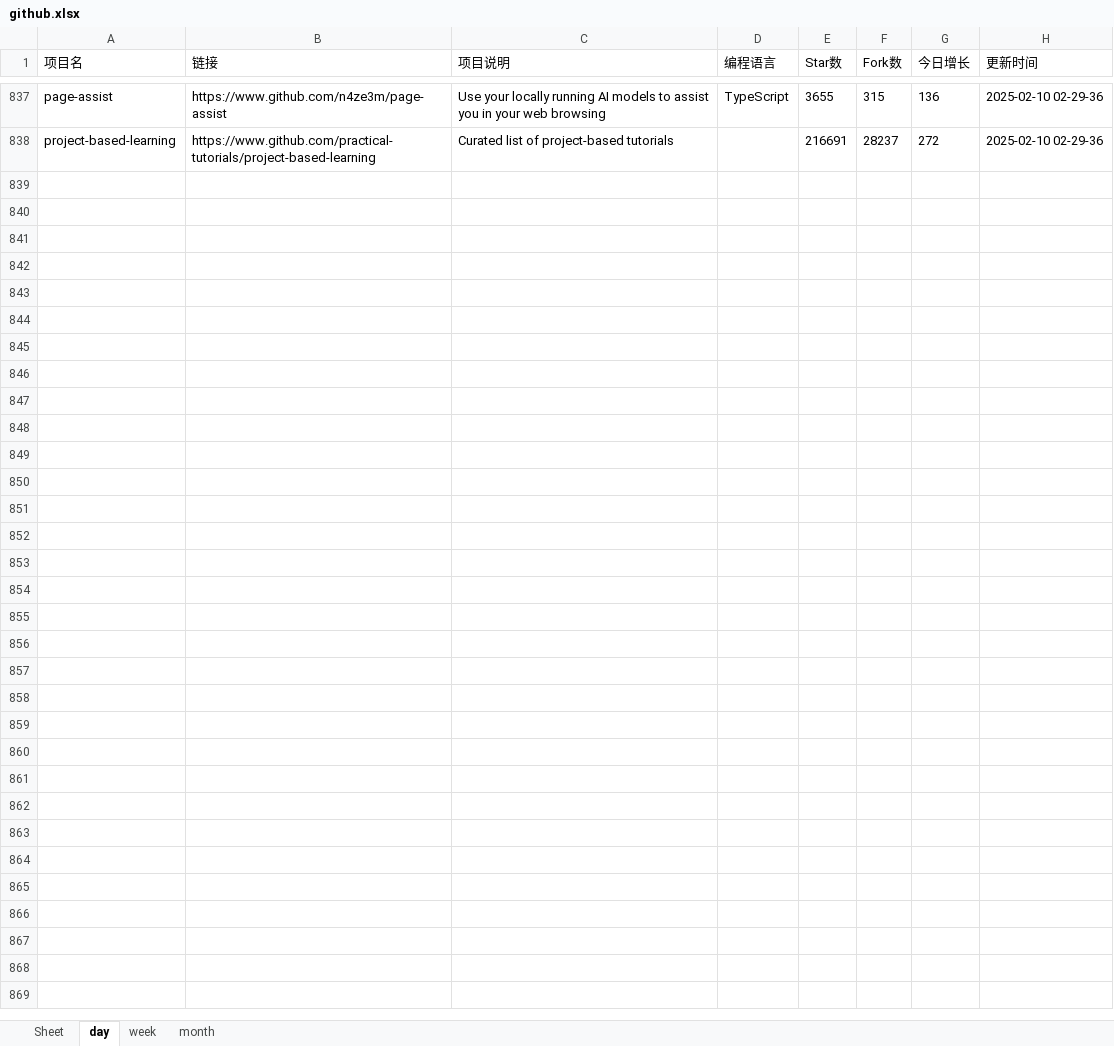
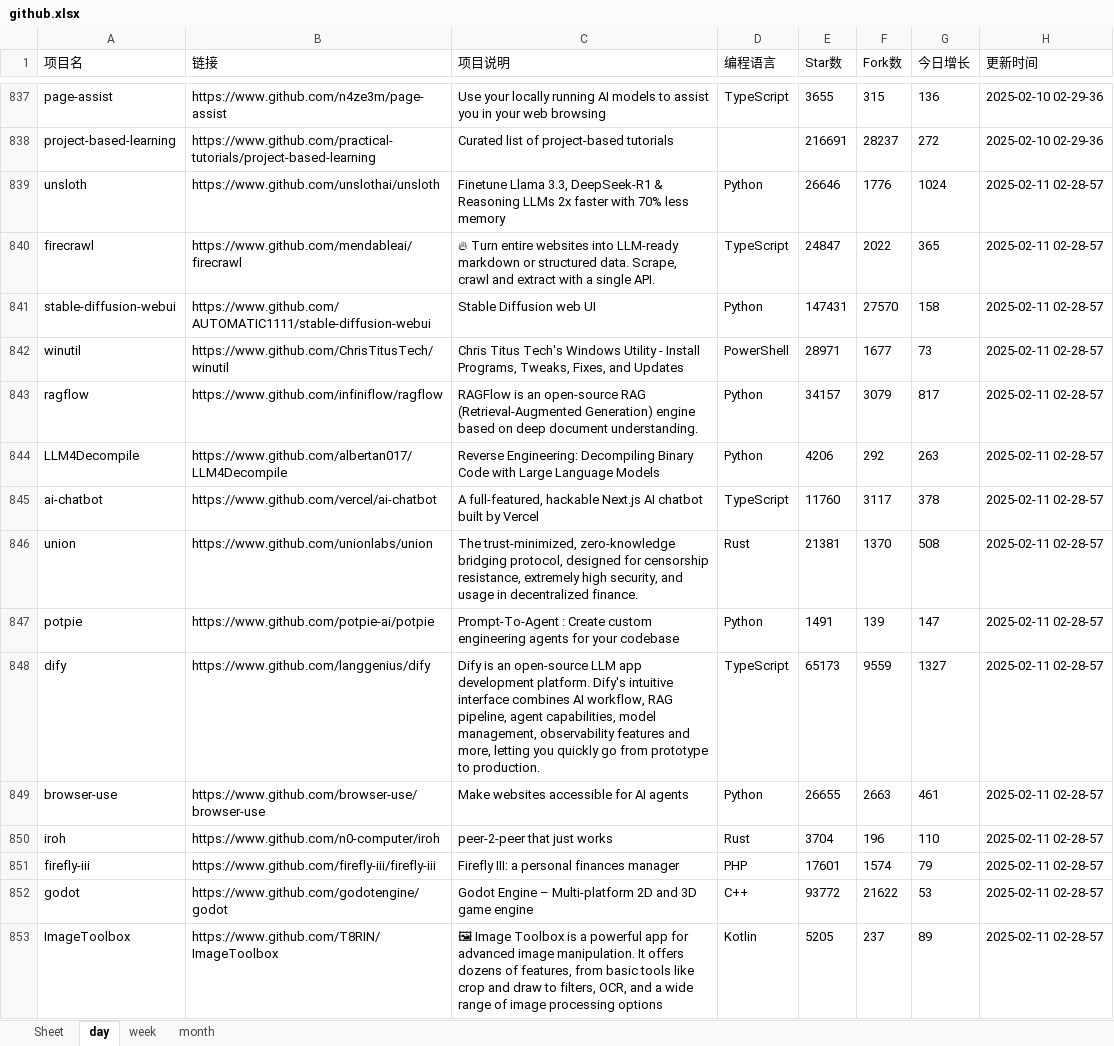
Before and after one commit to WHG555/github-today-repositories, an Excel workbook: github.xlsx, sheet day, drawn as a sheet; only a part is shown, gaps mark what is left out; values as stored, in another font and other column widths than the file's, no borders; the diff names each change by its address in the sheet, - before the commit and + after, or states it on an @@ line.

```diff
--- a/github.xlsx (sheet day)
+++ b/github.xlsx (sheet day)
+row 839: unsloth | https://www.github.com/unslothai/unsloth | Finetune Llama 3.3, DeepSeek-R1 & Reasoning LLMs 2x faster with 70% less memory | Python | 26646 | 1776 | 1024 | 2025-02-11 02-28-57
+row 840: firecrawl | https://www.github.com/mendableai/firecrawl | 🔥 Turn entire websites into LLM-ready markdown or structured data. Scrape, crawl and extract with a single API. | TypeScript | 24847 | 2022 | 365 | 2025-02-11 02-28-57
+row 841: stable-diffusion-webui | https://www.github.com/AUTOMATIC1111/stable-diffusion-webui | Stable Diffusion web UI | Python | 147431 | 27570 | 158 | 2025-02-11 02-28-57
+row 842: winutil | https://www.github.com/ChrisTitusTech/winutil | Chris Titus Tech's Windows Utility - Install Programs, Tweaks, Fixes, and Updates | PowerShell | 28971 | 1677 | 73 | 2025-02-11 02-28-57
+row 843: ragflow | https://www.github.com/infiniflow/ragflow | RAGFlow is an open-source RAG (Retrieval-Augmented Generation) engine based on deep document understanding. | Python | 34157 | 3079 | 817 | 2025-02-11 02-28-57
+row 844: LLM4Decompile | https://www.github.com/albertan017/LLM4Decompile | Reverse Engineering: Decompiling Binary Code with Large Language Models | Python | 4206 | 292 | 263 | 2025-02-11 02-28-57
+row 845: ai-chatbot | https://www.github.com/vercel/ai-chatbot | A full-featured, hackable Next.js AI chatbot built by Vercel | TypeScript | 11760 | 3117 | 378 | 2025-02-11 02-28-57
+row 846: union | https://www.github.com/unionlabs/union | The trust-minimized, zero-knowledge bridging protocol, designed for censorship resistance, extremely high security, and usage in decentralized finance. | Rust | 21381 | 1370 | 508 | 2025-02-11 02-28-57
+row 847: potpie | https://www.github.com/potpie-ai/potpie | Prompt-To-Agent : Create custom engineering agents for your codebase | Python | 1491 | 139 | 147 | 2025-02-11 02-28-57
+row 848: dify | https://www.github.com/langgenius/dify | Dify is an open-source LLM app development platform. Dify's intuitive interface combines AI workflow, RAG pipeline, agent capabilities, model management, observability features and more, letting you quickly go from prototype to production. | TypeScript | 65173 | 9559 | 1327 | 2025-02-11 02-28-57
+row 849: browser-use | https://www.github.com/browser-use/browser-use | Make websites accessible for AI agents | Python | 26655 | 2663 | 461 | 2025-02-11 02-28-57
+row 850: iroh | https://www.github.com/n0-computer/iroh | peer-2-peer that just works | Rust | 3704 | 196 | 110 | 2025-02-11 02-28-57
+row 851: firefly-iii | https://www.github.com/firefly-iii/firefly-iii | Firefly III: a personal finances manager | PHP | 17601 | 1574 | 79 | 2025-02-11 02-28-57
+row 852: godot | https://www.github.com/godotengine/godot | Godot Engine – Multi-platform 2D and 3D game engine | C++ | 93772 | 21622 | 53 | 2025-02-11 02-28-57
+row 853: ImageToolbox | https://www.github.com/T8RIN/ImageToolbox | 🖼 Image Toolbox is a powerful app for advanced image manipulation. It offers dozens of features, from basic tools like crop and draw to filters, OCR, and a wide range of image processing options | Kotlin | 5205 | 237 | 89 | 2025-02-11 02-28-57
```
Also changed, not shown: sheet month, sheet week.
